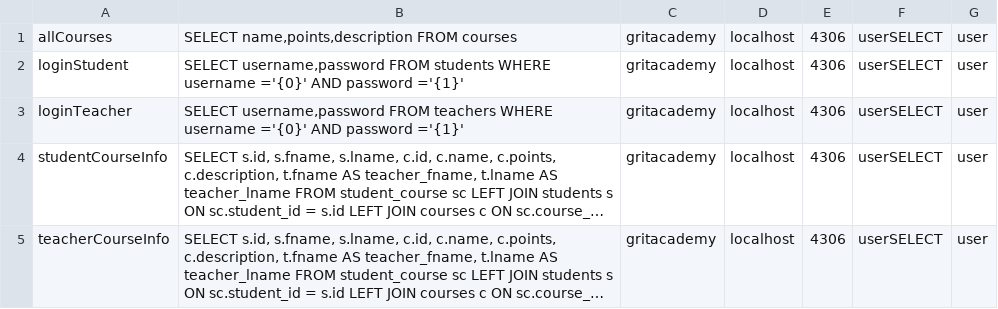
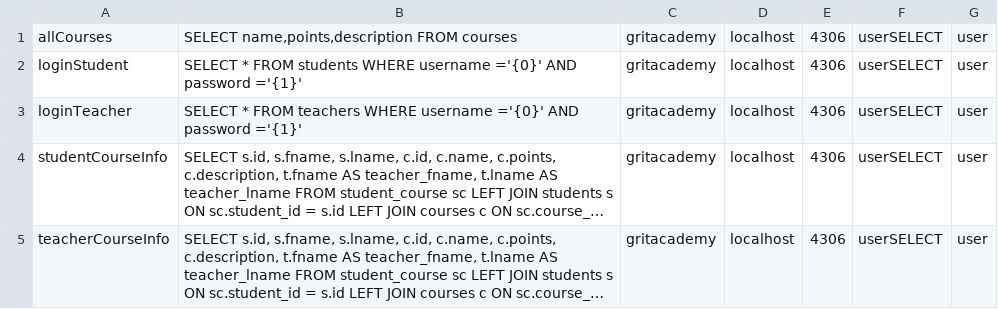
Before and after one commit to lohjal001/FinalProjectPortal, a CSV file: src/main/java/models/nqueries.csv, drawn as a sheet; long unchanged cells end in …; the diff names each change by its address in the sheet, - before the commit and + after, or states it on an @@ line.

Commit message:
log in with student info displayed

```diff
--- a/src/main/java/models/nqueries.csv
+++ b/src/main/java/models/nqueries.csv
-B2: SELECT username,password FROM students…
+B2: SELECT * FROM students…
-B3: SELECT username,password FROM teachers…
+B3: SELECT * FROM teachers…
```
Also changed, not shown: 2 other files.
